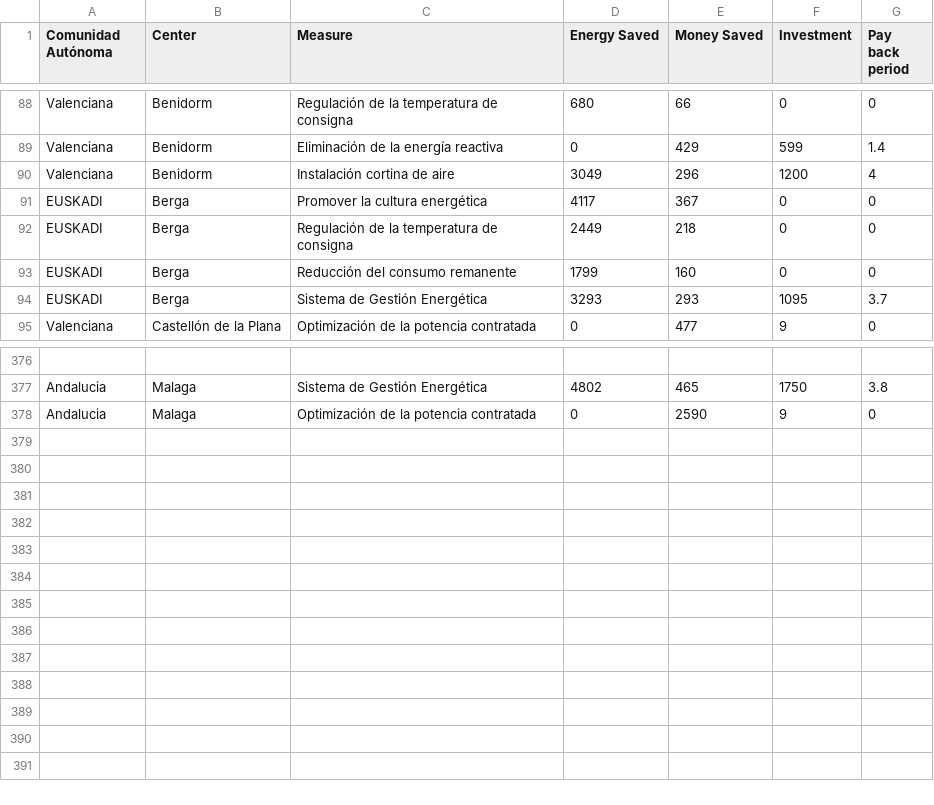
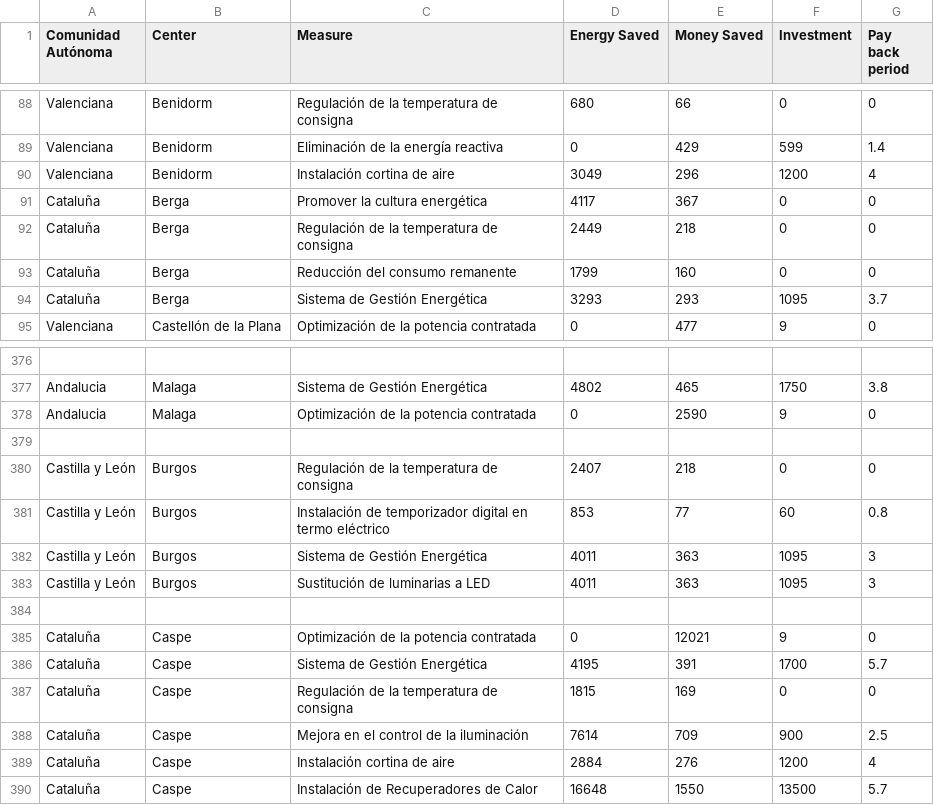
Before and after one commit to hardik5838/EnergyEfficiencyMeasuresAsepeyo, a CSV file: Data/2021.csv, drawn as a sheet; only a part is shown, gaps mark what is left out.

Commit message:
Update 2021.csv

```diff
--- a/Data/2021.csv
+++ b/Data/2021.csv
@@ -90,6 +90,6 @@ Valenciana,Benidorm,Eliminación de la energía reactiva,0,429,599,1.4
 Valenciana,Benidorm,Instalación cortina de aire,3049,296,1200,4
-EUSKADI,Berga,Promover la cultura energética,4117,367,0,0
-EUSKADI,Berga,Regulación de la temperatura de consigna,2449,218,0,0
-EUSKADI,Berga,Reducción del consumo remanente,1799,160,0,0
-EUSKADI,Berga,Sistema de Gestión Energética,3293,293,1095,3.7
+Cataluña,Berga,Promover la cultura energética,4117,367,0,0
+Cataluña,Berga,Regulación de la temperatura de consigna,2449,218,0,0
+Cataluña,Berga,Reducción del consumo remanente,1799,160,0,0
+Cataluña,Berga,Sistema de Gestión Energética,3293,293,1095,3.7
 Valenciana,Castellón de la Plana,Optimización de la potencia contratada,0,477,9,0
@@ -378 +378,13 @@ Andalucia,Malaga,Sistema de Gestión Energética,4802,465,1750,3.8
 Andalucia,Malaga,Optimización de la potencia contratada,0,2590,9,0
+
+Castilla y León,Burgos,Regulación de la temperatura de consigna,2407,218,0,0
+Castilla y León,Burgos,Instalación de temporizador digital en termo eléctrico,853,77,60,0.8
+Castilla y León,Burgos,Sistema de Gestión Energética,4011,363,1095,3
+Castilla y León,Burgos,Sustitución de luminarias a LED,4011,363,1095,3
+
+Cataluña,Caspe,Optimización de la potencia contratada,0,12021,9,0
+Cataluña,Caspe,Sistema de Gestión Energética,4195,391,1700,5.7
+Cataluña,Caspe,Regulación de la temperatura de consigna,1815,169,0,0
+Cataluña,Caspe,Mejora en el control de la iluminación,7614,709,900,2.5
+Cataluña,Caspe,Instalación cortina de aire,2884,276,1200,4
+Cataluña,Caspe,Instalación de Recuperadores de Calor,16648,1550,13500,5.7
```
